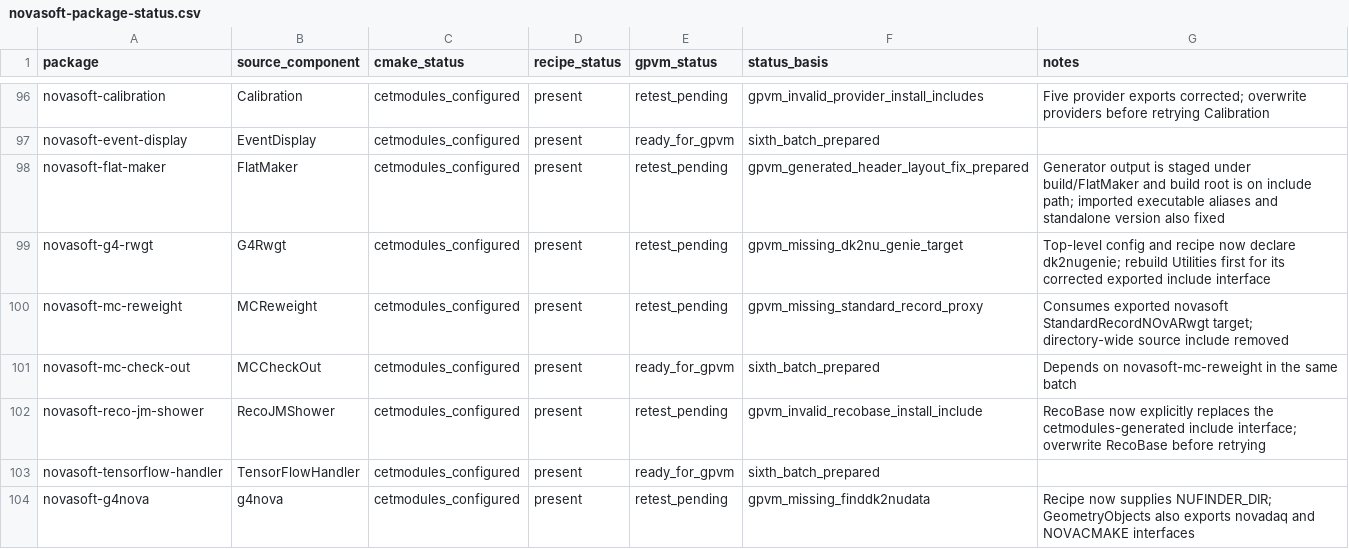
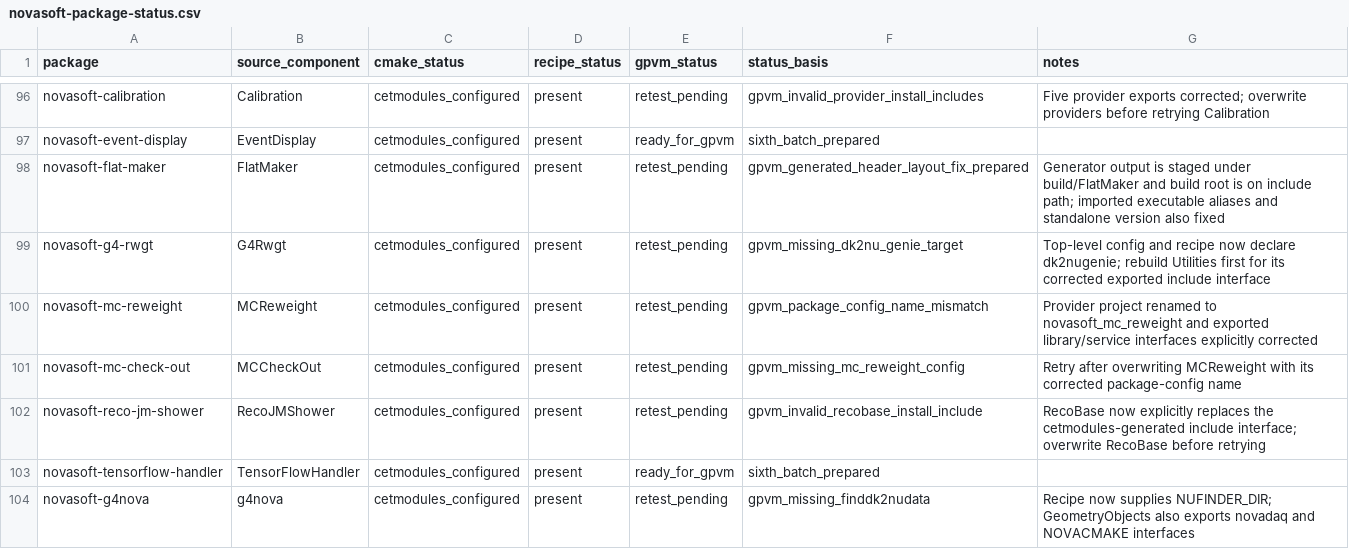
Before and after one commit to novaexperiment/nova-spack, a CSV file: novasoft-package-status.csv, drawn as a sheet; only a part is shown, gaps mark what is left out.

Commit message:
Track MCReweight config-name retest

```diff
--- a/novasoft-package-status.csv
+++ b/novasoft-package-status.csv
@@ -99,4 +99,4 @@ novasoft-flat-maker,FlatMaker,cetmodules_configured,present,retest_pending,gpvm_
 novasoft-g4-rwgt,G4Rwgt,cetmodules_configured,present,retest_pending,gpvm_missing_dk2nu_genie_target,Top-level config and recipe now declare dk2nugenie; rebuild Utilities first for its corrected exported include interface
-novasoft-mc-reweight,MCReweight,cetmodules_configured,present,retest_pending,gpvm_missing_standard_record_proxy,Consumes exported novasoft StandardRecordNOvARwgt target; directory-wide source include removed
-novasoft-mc-check-out,MCCheckOut,cetmodules_configured,present,ready_for_gpvm,sixth_batch_prepared,Depends on novasoft-mc-reweight in the same batch
+novasoft-mc-reweight,MCReweight,cetmodules_configured,present,retest_pending,gpvm_package_config_name_mismatch,Provider project renamed to novasoft_mc_reweight and exported library/service interfaces explicitly corrected
+novasoft-mc-check-out,MCCheckOut,cetmodules_configured,present,retest_pending,gpvm_missing_mc_reweight_config,Retry after overwriting MCReweight with its corrected package-config name
 novasoft-reco-jm-shower,RecoJMShower,cetmodules_configured,present,retest_pending,gpvm_invalid_recobase_install_include,RecoBase now explicitly replaces the cetmodules-generated include interface; overwrite RecoBase before retrying
```
